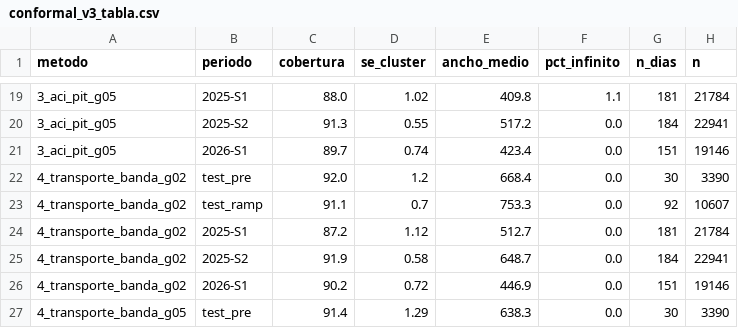
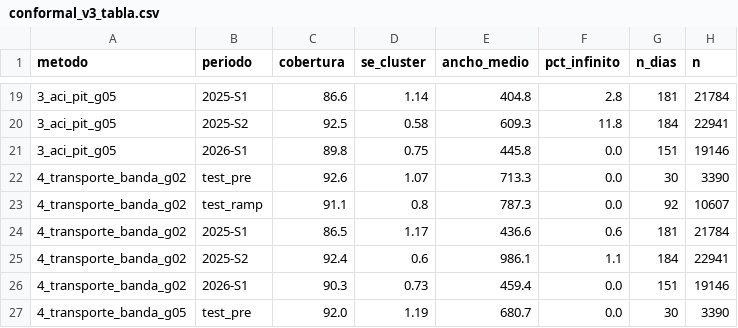
Before and after one commit to Pablosebastian-reyes/curtailmentiq-research, a CSV file: flagship/conformal_v3_tabla.csv, drawn as a sheet; only a part is shown, gaps mark what is left out; the diff covers the shown part only.

```diff
--- a/flagship/conformal_v3_tabla.csv
+++ b/flagship/conformal_v3_tabla.csv
@@ -19,9 +19,9 @@ metodo,periodo,cobertura,se_cluster,ancho_medio,pct_infinito,n_dias,n
-3_aci_pit_g05,2025-S1,88.0,1.02,409.8,1.1,181,21784
-3_aci_pit_g05,2025-S2,91.3,0.55,517.2,0.0,184,22941
-3_aci_pit_g05,2026-S1,89.7,0.74,423.4,0.0,151,19146
-4_transporte_banda_g02,test_pre,92.0,1.2,668.4,0.0,30,3390
-4_transporte_banda_g02,test_ramp,91.1,0.7,753.3,0.0,92,10607
-4_transporte_banda_g02,2025-S1,87.2,1.12,512.7,0.0,181,21784
-4_transporte_banda_g02,2025-S2,91.9,0.58,648.7,0.0,184,22941
-4_transporte_banda_g02,2026-S1,90.2,0.72,446.9,0.0,151,19146
-4_transporte_banda_g05,test_pre,91.4,1.29,638.3,0.0,30,3390
+3_aci_pit_g05,2025-S1,86.6,1.14,404.8,2.8,181,21784
+3_aci_pit_g05,2025-S2,92.5,0.58,609.3,11.8,184,22941
+3_aci_pit_g05,2026-S1,89.8,0.75,445.8,0.0,151,19146
+4_transporte_banda_g02,test_pre,92.6,1.07,713.3,0.0,30,3390
+4_transporte_banda_g02,test_ramp,91.1,0.8,787.3,0.0,92,10607
+4_transporte_banda_g02,2025-S1,86.5,1.17,436.6,0.6,181,21784
+4_transporte_banda_g02,2025-S2,92.4,0.6,986.1,1.1,184,22941
+4_transporte_banda_g02,2026-S1,90.3,0.73,459.4,0.0,151,19146
+4_transporte_banda_g05,test_pre,92.0,1.19,680.7,0.0,30,3390
```
Also changed, not shown: 46 edited cells elsewhere in this file, 8 other files.
